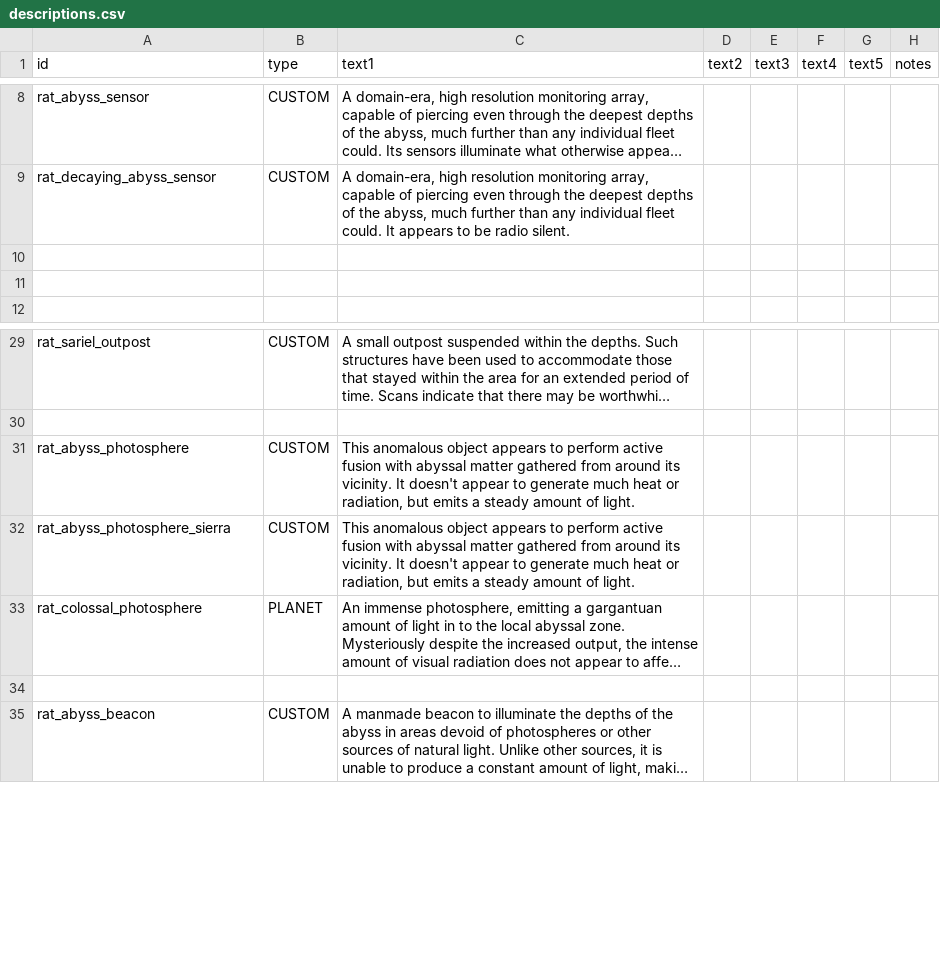
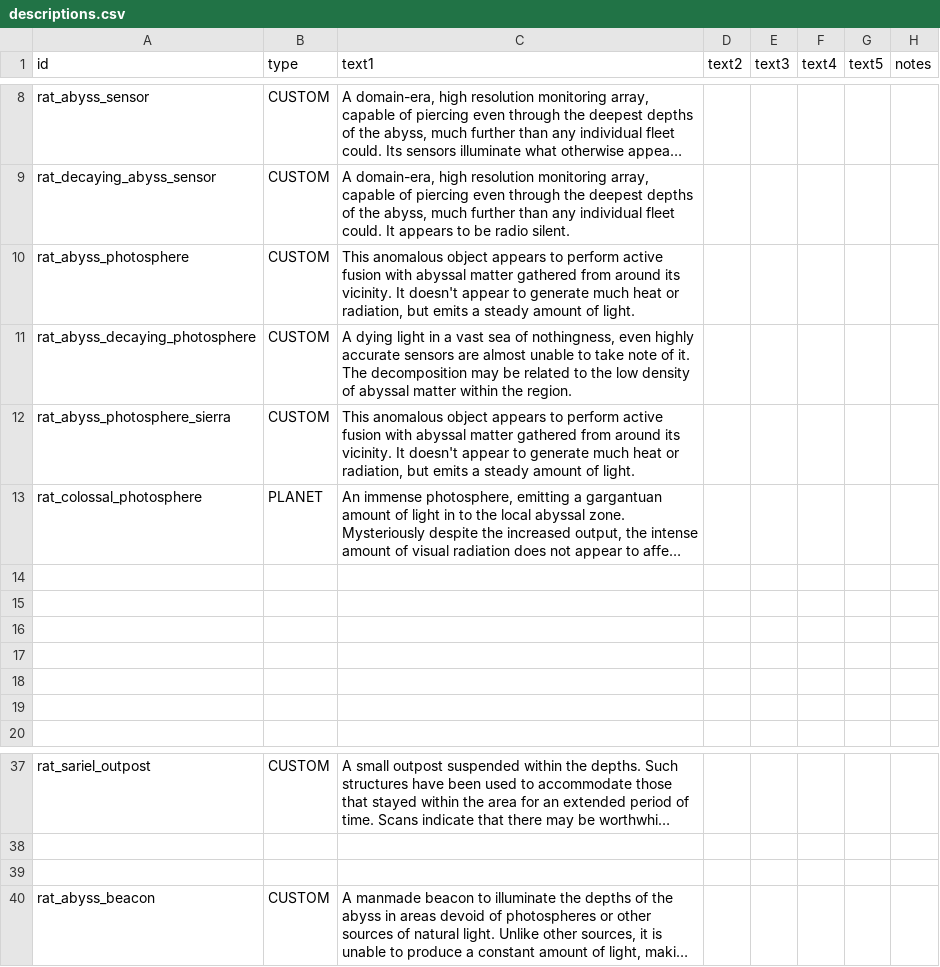
Before and after one commit to Lukas22041/Random-Assortment-of-Things, a CSV file: data/strings/descriptions.csv, drawn as a sheet; only a part is shown, gaps mark what is left out; long unchanged cells end in …; the diff names each change by its address in the sheet, - before the commit and + after, or states it on an @@ line.

Commit message:
Decaying photospheres

```diff
--- a/data/strings/descriptions.csv
+++ b/data/strings/descriptions.csv
@@ row 31 moved to row 10: rat_abyss_photosphere @@
+row 11: rat_abyss_decaying_photosphere | CUSTOM | A dying light in a vast sea of nothingness, even highly accurate sensors are almost unable to take note of it. The decomposition may be related to the low density of abyssal matter within the region.
@@ row 32 moved to row 12: rat_abyss_photosphere_sierra @@
@@ row 33 moved to row 13: rat_colossal_photosphere @@
+row 14: (empty)
+row 15: (empty)
+row 16: (empty)
+row 17: (empty)
```
Also changed, not shown: 12 other files.
